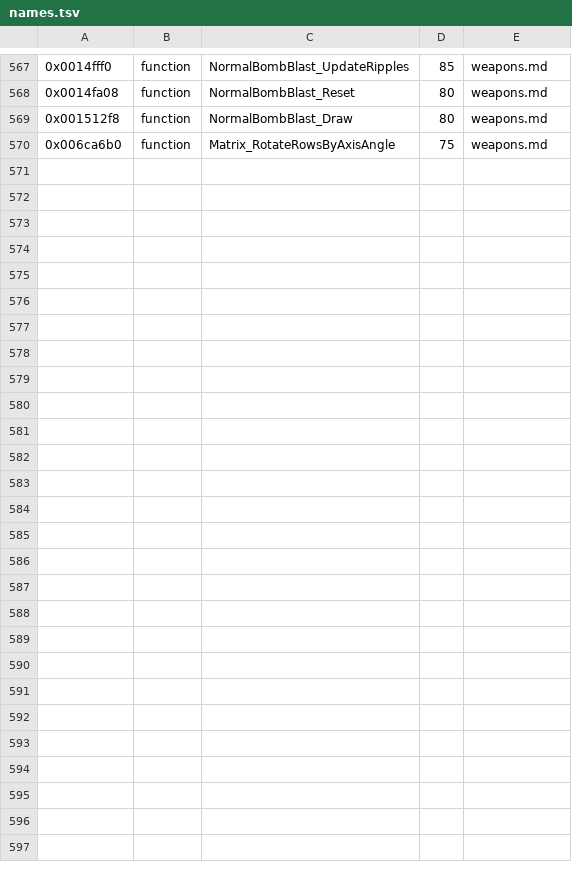
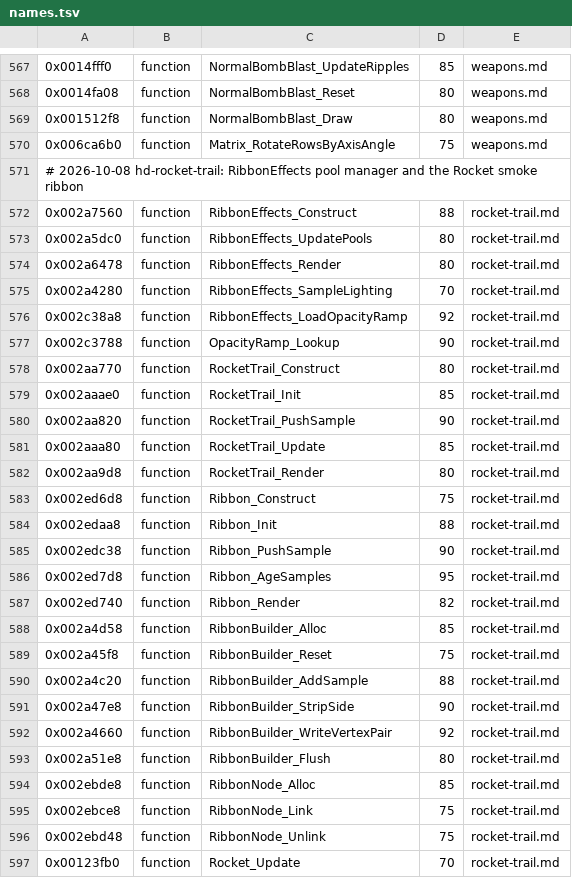
Before and after one commit to topaxi/OpenAntiGrav, a TSV file: docs/ghidra/functions/ps3-hdfury-eu/names.tsv, drawn as a sheet; only a part is shown, gaps mark what is left out.

```diff
--- a/docs/ghidra/functions/ps3-hdfury-eu/names.tsv
+++ b/docs/ghidra/functions/ps3-hdfury-eu/names.tsv
@@ -570 +570,28 @@
 0x006ca6b0	function	Matrix_RotateRowsByAxisAngle	75	weapons.md
+# 2026-10-08 hd-rocket-trail: RibbonEffects pool manager and the Rocket smoke ribbon
+0x002a7560	function	RibbonEffects_Construct	88	rocket-trail.md
+0x002a5dc0	function	RibbonEffects_UpdatePools	80	rocket-trail.md
+0x002a6478	function	RibbonEffects_Render	80	rocket-trail.md
+0x002a4280	function	RibbonEffects_SampleLighting	70	rocket-trail.md
+0x002c38a8	function	RibbonEffects_LoadOpacityRamp	92	rocket-trail.md
+0x002c3788	function	OpacityRamp_Lookup	90	rocket-trail.md
+0x002aa770	function	RocketTrail_Construct	80	rocket-trail.md
+0x002aaae0	function	RocketTrail_Init	85	rocket-trail.md
+0x002aa820	function	RocketTrail_PushSample	90	rocket-trail.md
+0x002aaa80	function	RocketTrail_Update	85	rocket-trail.md
+0x002aa9d8	function	RocketTrail_Render	80	rocket-trail.md
+0x002ed6d8	function	Ribbon_Construct	75	rocket-trail.md
+0x002edaa8	function	Ribbon_Init	88	rocket-trail.md
+0x002edc38	function	Ribbon_PushSample	90	rocket-trail.md
+0x002ed7d8	function	Ribbon_AgeSamples	95	rocket-trail.md
+0x002ed740	function	Ribbon_Render	82	rocket-trail.md
+0x002a4d58	function	RibbonBuilder_Alloc	85	rocket-trail.md
+0x002a45f8	function	RibbonBuilder_Reset	75	rocket-trail.md
+0x002a4c20	function	RibbonBuilder_AddSample	88	rocket-trail.md
+0x002a47e8	function	RibbonBuilder_StripSide	90	rocket-trail.md
+0x002a4660	function	RibbonBuilder_WriteVertexPair	92	rocket-trail.md
+0x002a51e8	function	RibbonBuilder_Flush	80	rocket-trail.md
+0x002ebde8	function	RibbonNode_Alloc	85	rocket-trail.md
+0x002ebce8	function	RibbonNode_Link	75	rocket-trail.md
+0x002ebd48	function	RibbonNode_Unlink	75	rocket-trail.md
+0x00123fb0	function	Rocket_Update	70	rocket-trail.md
```
Also changed, not shown: 4 other files.
